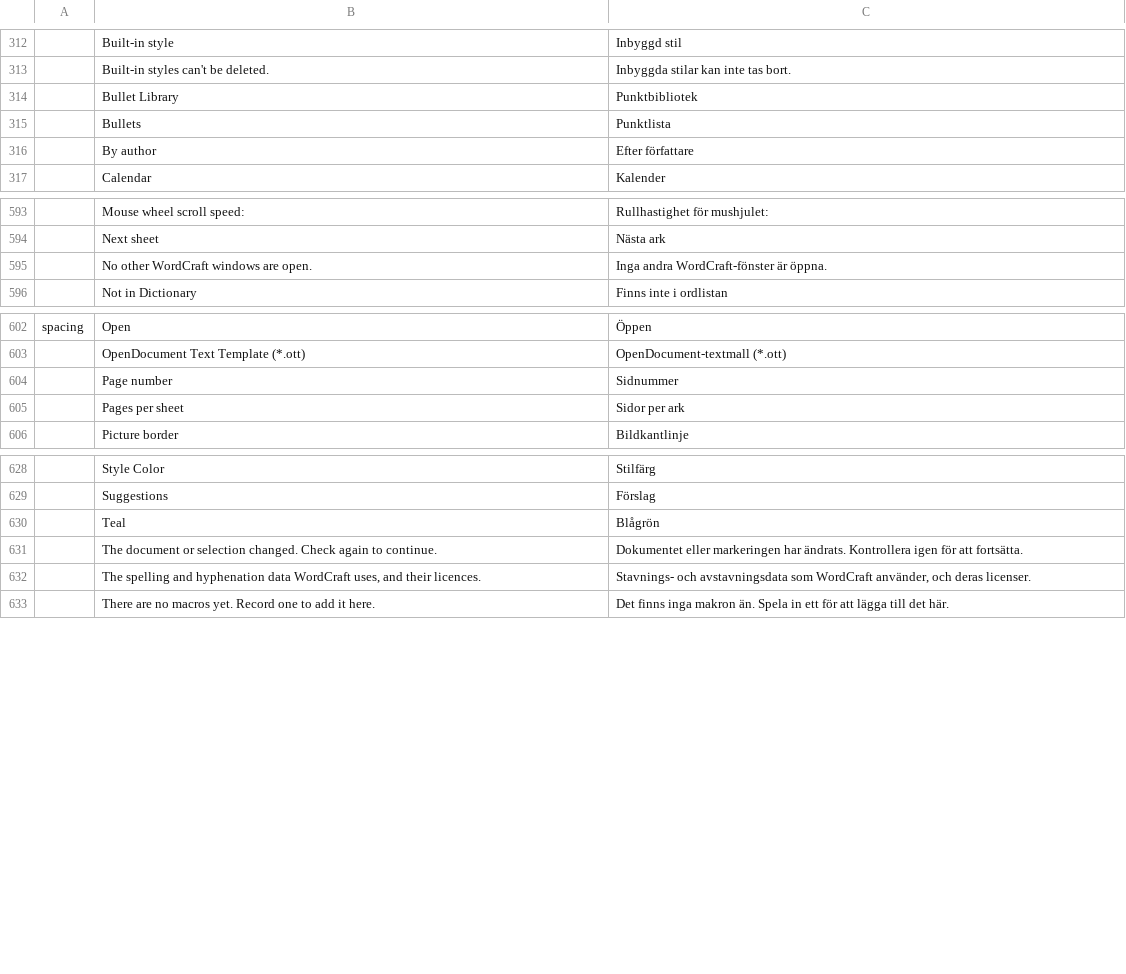
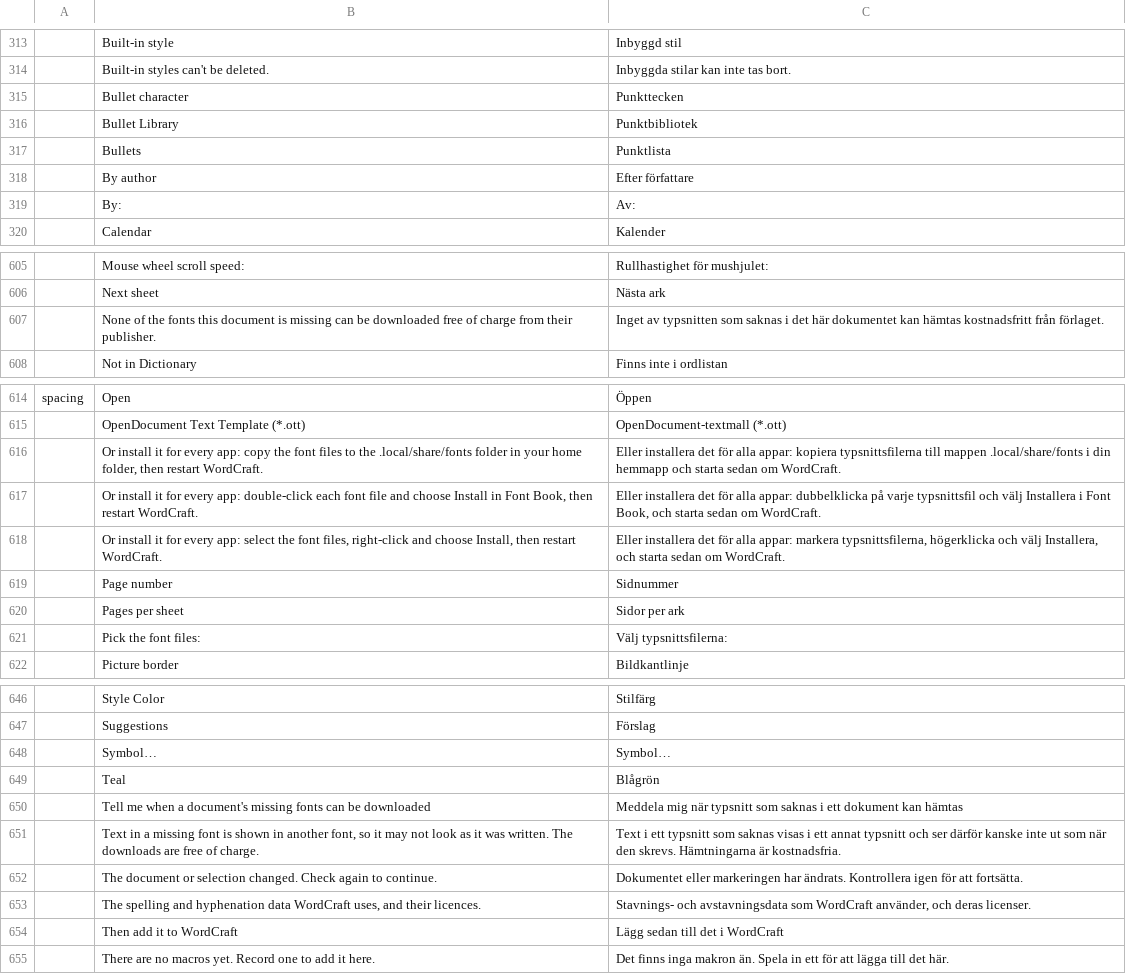
Before and after one commit to kler/craft-i18n, a TSV file: locales/sv/wordcraft.tsv, drawn as a sheet; only a part is shown, gaps mark what is left out; the diff covers the shown part only.

```diff
--- a/locales/sv/wordcraft.tsv
+++ b/locales/sv/wordcraft.tsv
@@ -313,2 +314,3 @@
 	Built-in styles can't be deleted.	Inbyggda stilar kan inte tas bort.
+	Bullet character	Punkttecken
 	Bullet Library	Punktbibliotek
@@ -316,2 +318,3 @@
 	By author	Efter författare
+	By:	Av:
 	Calendar	Kalender
@@ -594,3 +606,3 @@
 	Next sheet	Nästa ark
-	No other WordCraft windows are open.	Inga andra WordCraft-fönster är öppna.
+	None of the fonts this document is missing can be downloaded free of charge from their publisher.	Inget av typsnitten som saknas i det här dokumentet kan hämtas kostnadsfritt från förlaget.
 	Not in Dictionary	Finns inte i ordlistan
@@ -603,4 +615,8 @@ spacing	Open	Öppen
 	OpenDocument Text Template (*.ott)	OpenDocument-textmall (*.ott)
+	Or install it for every app: copy the font files to the .local/share/fonts folder in your home folder, then restart WordCraft.	Eller installera det för alla appar: kopiera typsnittsfilerna till mappen .local/share/fonts i din hemmapp och starta sedan om WordCraft.
+	Or install it for every app: double-click each font file and choose Install in Font Book, then restart WordCraft.	Eller installera det för alla appar: dubbelklicka på varje typsnittsfil och välj Installera i Font Book, och starta sedan om WordCraft.
+	Or install it for every app: select the font files, right-click and choose Install, then restart WordCraft.	Eller installera det för alla appar: markera typsnittsfilerna, högerklicka och välj Installera, och starta sedan om WordCraft.
 	Page number	Sidnummer
 	Pages per sheet	Sidor per ark
+	Pick the font files:	Välj typsnittsfilerna:
 	Picture border	Bildkantlinje
@@ -629,5 +647,9 @@ spacing	Open	Öppen
 	Suggestions	Förslag
+	Symbol…	Symbol…
 	Teal	Blågrön
+	Tell me when a document's missing fonts can be downloaded	Meddela mig när typsnitt som saknas i ett dokument kan hämtas
+	Text in a missing font is shown in another font, so it may not look as it was written. The downloads are free of charge.	Text i ett typsnitt som saknas visas i ett annat typsnitt och ser därför kanske inte ut som när den skrevs. Hämtningarna är kostnadsfria.
 	The document or selection changed. Check again to continue.	Dokumentet eller markeringen har ändrats. Kontrollera igen för att fortsätta.
 	The spelling and hyphenation data WordCraft uses, and their licences.	Stavnings- och avstavningsdata som WordCraft använder, och deras licenser.
+	Then add it to WordCraft	Lägg sedan till det i WordCraft
 	There are no macros yet. Record one to add it here.	Det finns inga makron än. Spela in ett för att lägga till det här.
```
Also changed, not shown: 12 added rows elsewhere in this file.
